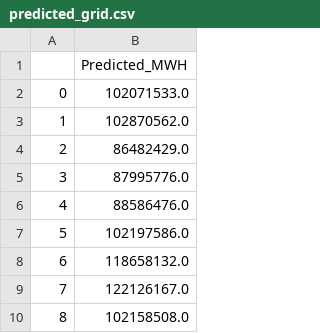
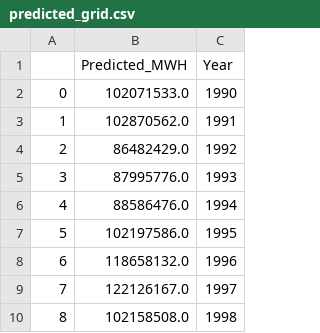
Before and after one commit to DavidN0809/ECGR-4105, a CSV file: Final Project/predicted_grid.csv, drawn as a sheet; only a part is shown; the diff names each change by its address in the sheet, - before the commit and + after, or states it on an @@ line.

Commit message:
updated pred. grid csv (again lol)

```diff
--- a/Final Project/predicted_grid.csv
+++ b/Final Project/predicted_grid.csv
+column C (Year), rows 2-10: 1990 | 1991 | 1992 | 1993 | 1994 | 1995 | 1996 | 1997 | 1998
```
Also changed, not shown: 1 other file.
